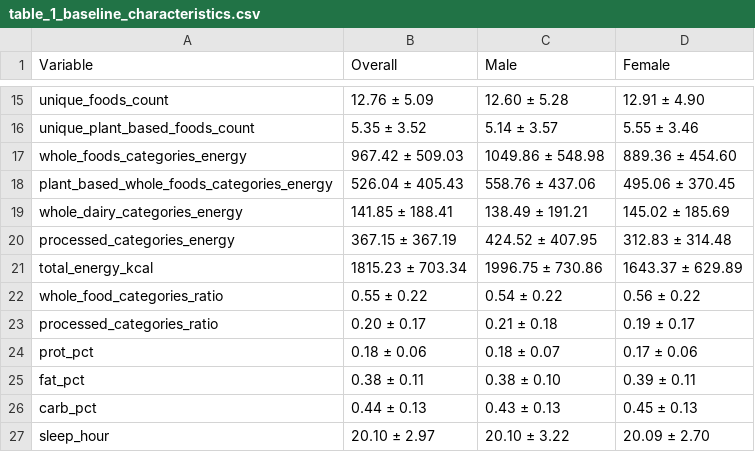
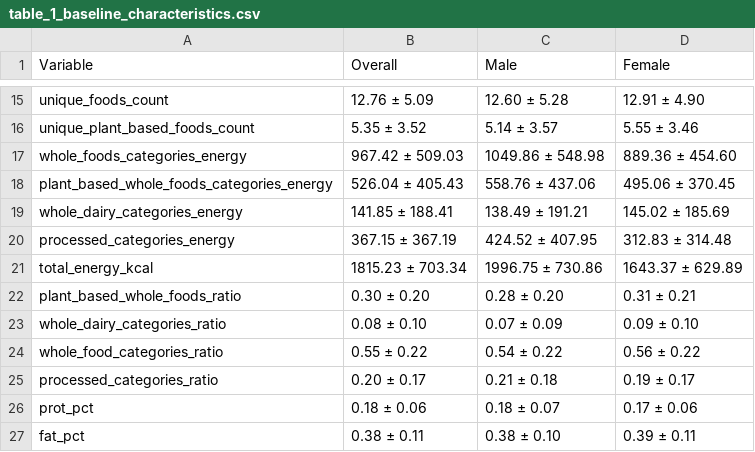
Before and after one commit to mashaashkolnik/causal_framework, a CSV file: manuscript/tables/table_1_baseline_characteristics.csv, drawn as a sheet; only a part is shown, gaps mark what is left out; the shorter side is filled out with more unchanged rows.

```diff
--- a/manuscript/tables/table_1_baseline_characteristics.csv
+++ b/manuscript/tables/table_1_baseline_characteristics.csv
@@ -21,2 +21,4 @@ processed_categories_energy,367.15 ± 367.19,424.52 ± 407.95,312.83 ± 314.48
 total_energy_kcal,1815.23 ± 703.34,1996.75 ± 730.86,1643.37 ± 629.89
+plant_based_whole_foods_ratio,0.30 ± 0.20,0.28 ± 0.20,0.31 ± 0.21
+whole_dairy_categories_ratio,0.08 ± 0.10,0.07 ± 0.09,0.09 ± 0.10
 whole_food_categories_ratio,0.55 ± 0.22,0.54 ± 0.22,0.56 ± 0.22
```
Also changed, not shown: 4 other files.
